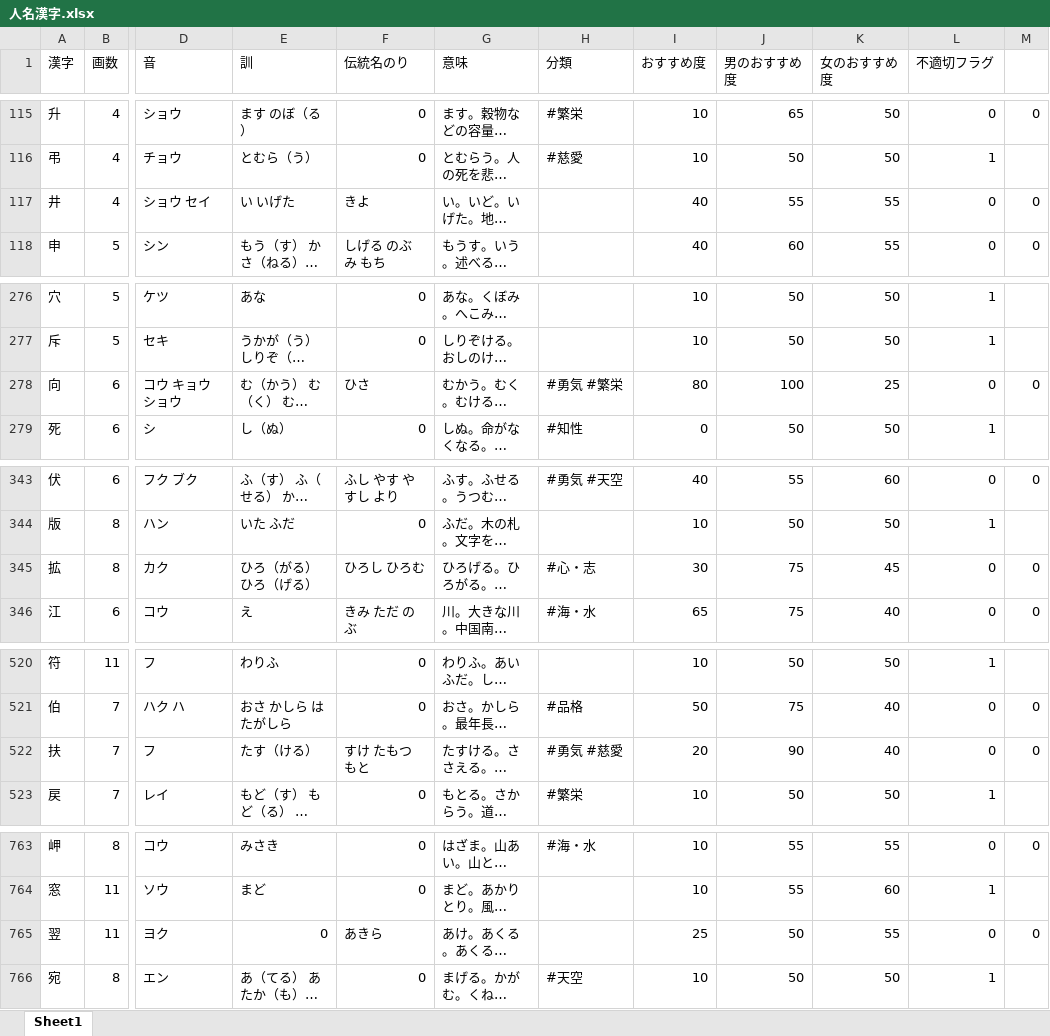
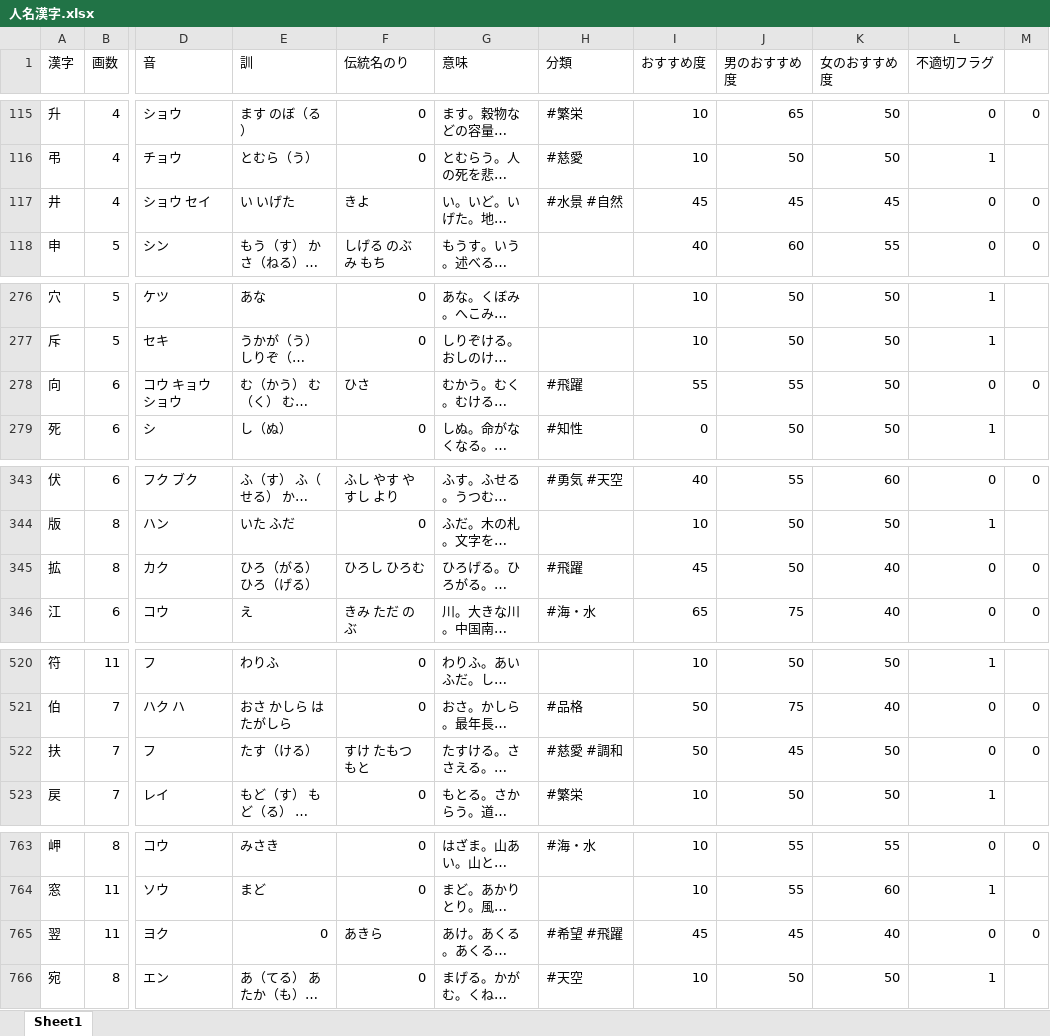
Before and after one commit to impel-f/meimay, an Excel workbook: 人名漢字.xlsx, sheet Sheet1, drawn as a sheet; only a part is shown, gaps mark what is left out; long unchanged cells end in …; values as stored, in another font and other column widths than the file's, no borders; the diff covers the shown part only; the diff names each change by its address in the sheet, - before the commit and + after, or states it on an @@ line.

```diff
--- a/人名漢字.xlsx (sheet Sheet1)
+++ b/人名漢字.xlsx (sheet Sheet1)
-H117 (分類): (empty)
+H117 (分類): #水景 #自然
-I117 (おすすめ度): 40
+I117 (おすすめ度): 45
-J117 (男のおすすめ度): 55
+J117 (男のおすすめ度): 45
-K117 (女のおすすめ度): 55
+K117 (女のおすすめ度): 45
-H278 (分類): #勇気 #繁栄
+H278 (分類): #飛躍
-I278 (おすすめ度): 80
+I278 (おすすめ度): 55
-J278 (男のおすすめ度): 100
+J278 (男のおすすめ度): 55
-K278 (女のおすすめ度): 25
+K278 (女のおすすめ度): 50
-H345 (分類): #心・志
+H345 (分類): #飛躍
-I345 (おすすめ度): 30
+I345 (おすすめ度): 45
-J345 (男のおすすめ度): 75
+J345 (男のおすすめ度): 50
-K345 (女のおすすめ度): 45
+K345 (女のおすすめ度): 40
-H522 (分類): #勇気 #慈愛
+H522 (分類): #慈愛 #調和
-I522 (おすすめ度): 20
+I522 (おすすめ度): 50
-J522 (男のおすすめ度): 90
+J522 (男のおすすめ度): 45
-K522 (女のおすすめ度): 40
+K522 (女のおすすめ度): 50
-H765 (分類): (empty)
+H765 (分類): #希望 #飛躍
-I765 (おすすめ度): 25
+I765 (おすすめ度): 45
-J765 (男のおすすめ度): 50
+J765 (男のおすすめ度): 45
-K765 (女のおすすめ度): 55
+K765 (女のおすすめ度): 40
```
Also changed, not shown: 1 added row and 90 edited cells elsewhere in this sheet, 12 other files.
